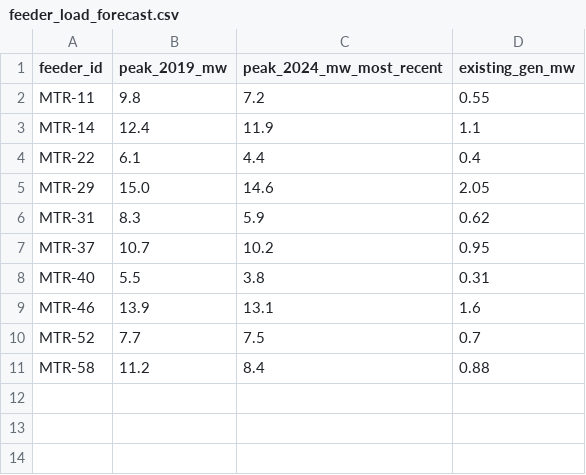
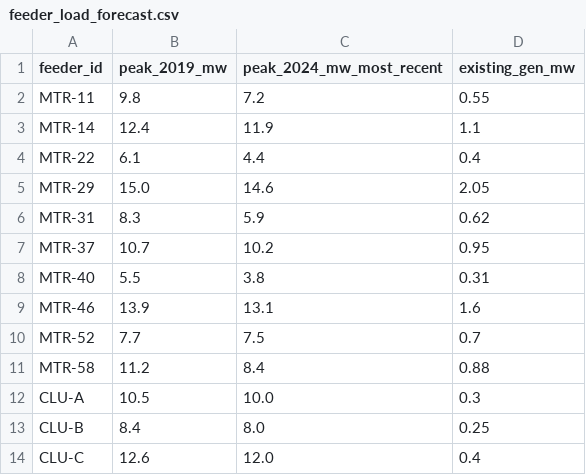
Before and after one commit to abhishekk25-hub/artefacts, a CSV file: feeder_load_forecast.csv, drawn as a sheet; the diff names each change by its address in the sheet, - before the commit and + after, or states it on an @@ line.

```diff
--- a/feeder_load_forecast.csv
+++ b/feeder_load_forecast.csv
+row 12: CLU-A | 10.5 | 10.0 | 0.3
+row 13: CLU-B | 8.4 | 8.0 | 0.25
+row 14: CLU-C | 12.6 | 12.0 | 0.4
```
Also changed, not shown: 2 other files.
